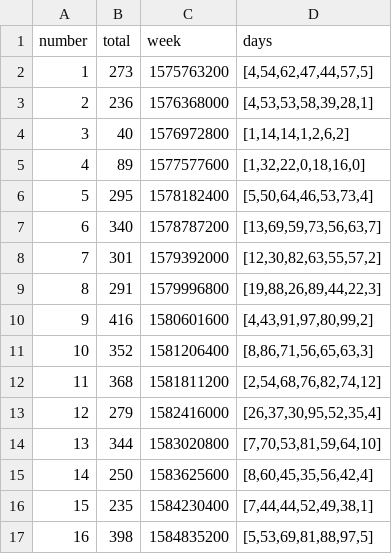
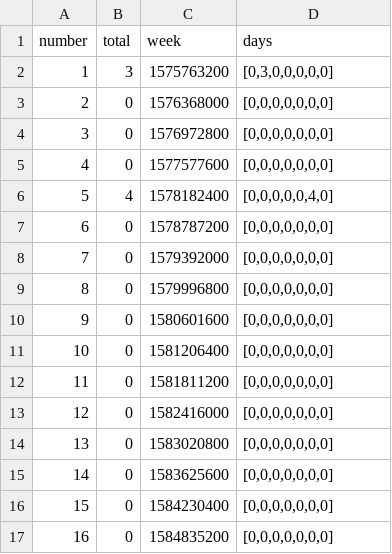
Before and after one commit to amankumarkeshu/Github-Tracker, a CSV file: activity.csv, drawn as a sheet; only a part is shown; the diff covers the shown part only.

```diff
--- a/activity.csv
+++ b/activity.csv
@@ -1,17 +1,17 @@
 number,total,week,days
-1,273,1575763200,"[4,54,62,47,44,57,5]"
-2,236,1576368000,"[4,53,53,58,39,28,1]"
-3,40,1576972800,"[1,14,14,1,2,6,2]"
-4,89,1577577600,"[1,32,22,0,18,16,0]"
-5,295,1578182400,"[5,50,64,46,53,73,4]"
-6,340,1578787200,"[13,69,59,73,56,63,7]"
-7,301,1579392000,"[12,30,82,63,55,57,2]"
-8,291,1579996800,"[19,88,26,89,44,22,3]"
-9,416,1580601600,"[4,43,91,97,80,99,2]"
-10,352,1581206400,"[8,86,71,56,65,63,3]"
-11,368,1581811200,"[2,54,68,76,82,74,12]"
-12,279,1582416000,"[26,37,30,95,52,35,4]"
-13,344,1583020800,"[7,70,53,81,59,64,10]"
-14,250,1583625600,"[8,60,45,35,56,42,4]"
-15,235,1584230400,"[7,44,44,52,49,38,1]"
-16,398,1584835200,"[5,53,69,81,88,97,5]"
+1,3,1575763200,"[0,3,0,0,0,0,0]"
+2,0,1576368000,"[0,0,0,0,0,0,0]"
+3,0,1576972800,"[0,0,0,0,0,0,0]"
+4,0,1577577600,"[0,0,0,0,0,0,0]"
+5,4,1578182400,"[0,0,0,0,0,4,0]"
+6,0,1578787200,"[0,0,0,0,0,0,0]"
+7,0,1579392000,"[0,0,0,0,0,0,0]"
+8,0,1579996800,"[0,0,0,0,0,0,0]"
+9,0,1580601600,"[0,0,0,0,0,0,0]"
+10,0,1581206400,"[0,0,0,0,0,0,0]"
+11,0,1581811200,"[0,0,0,0,0,0,0]"
+12,0,1582416000,"[0,0,0,0,0,0,0]"
+13,0,1583020800,"[0,0,0,0,0,0,0]"
+14,0,1583625600,"[0,0,0,0,0,0,0]"
+15,0,1584230400,"[0,0,0,0,0,0,0]"
+16,0,1584835200,"[0,0,0,0,0,0,0]"
```
Also changed, not shown: 72 edited cells elsewhere in this file, 10 other files.
